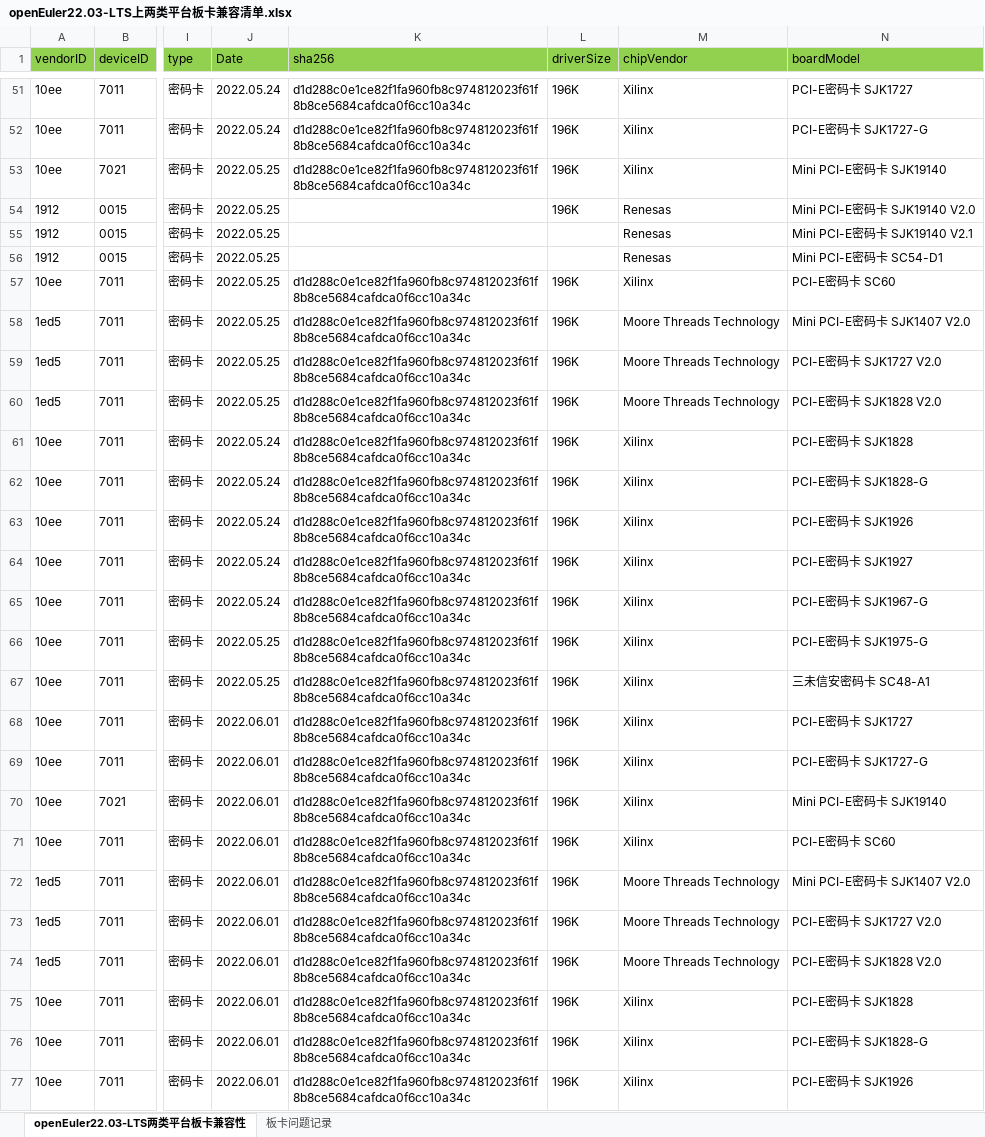
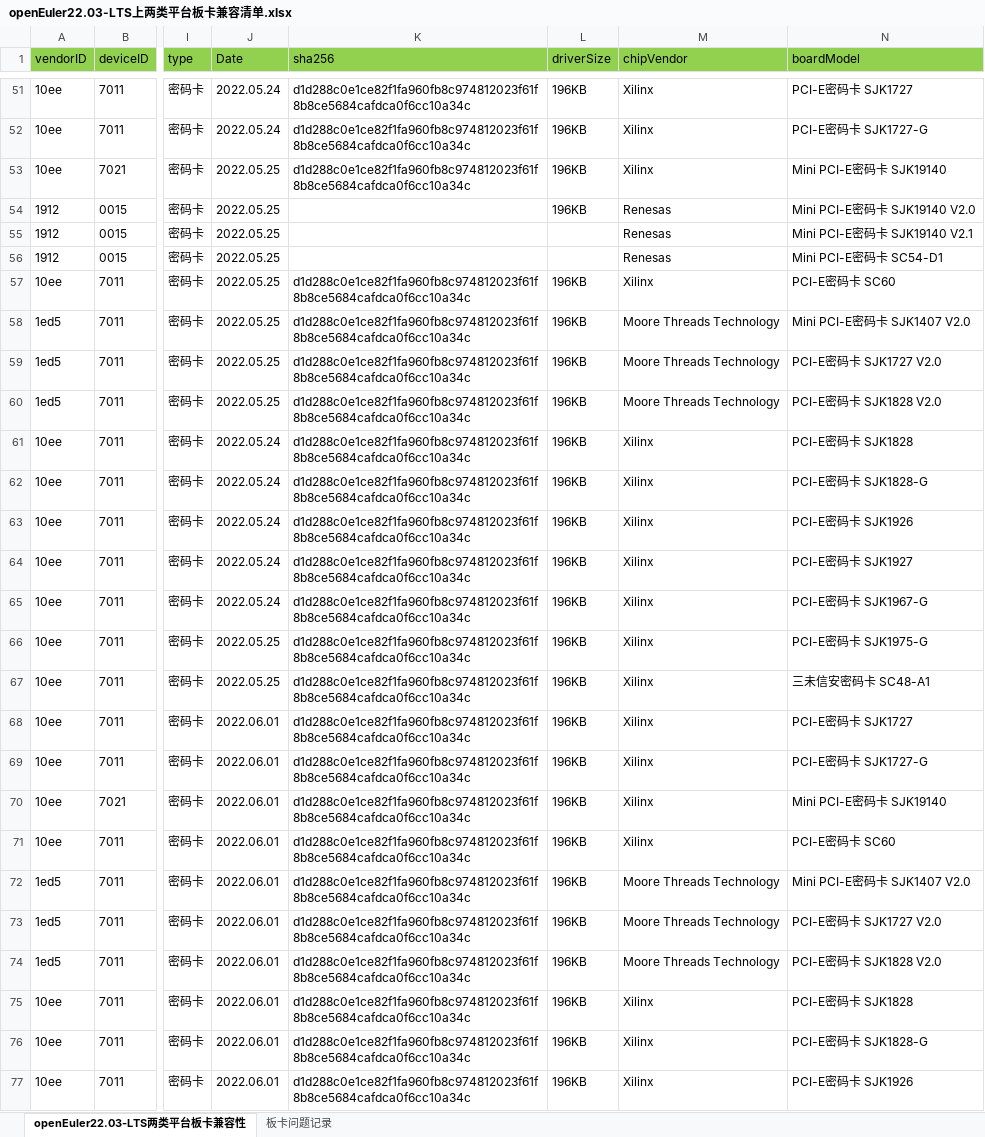
Before and after one commit to tttomorrow/euler-portal, an Excel workbook: data/compatibility/openEuler22.03-LTS上两类平台板卡兼容清单.xlsx, sheet openEuler22.03-LTS两类平台板卡兼容性, drawn as a sheet; only a part is shown, gaps mark what is left out; values as stored, in another font and other column widths than the file's, no borders; the diff covers the shown part only; the diff names each change by its address in the sheet, - before the commit and + after, or states it on an @@ line.

```diff
--- a/data/compatibility/openEuler22.03-LTS上两类平台板卡兼容清单.xlsx (sheet openEuler22.03-LTS两类平台板卡兼容性)
+++ b/data/compatibility/openEuler22.03-LTS上两类平台板卡兼容清单.xlsx (sheet openEuler22.03-LTS两类平台板卡兼容性)
-L51:L54 (driverSize): 196K
+L51:L54 (driverSize): 196KB
-L57:L77 (driverSize): 196K
+L57:L77 (driverSize): 196KB
```
Also changed, not shown: 252 edited cells and cell formats elsewhere in this sheet, data/compatibility/openEuler20.03-LTS-SP1上两类平台板卡兼容清单.xlsx, data/compatibility/openEuler20.03-LTS-SP3上两类平台板卡兼容清单.xlsx, 5 other files.
